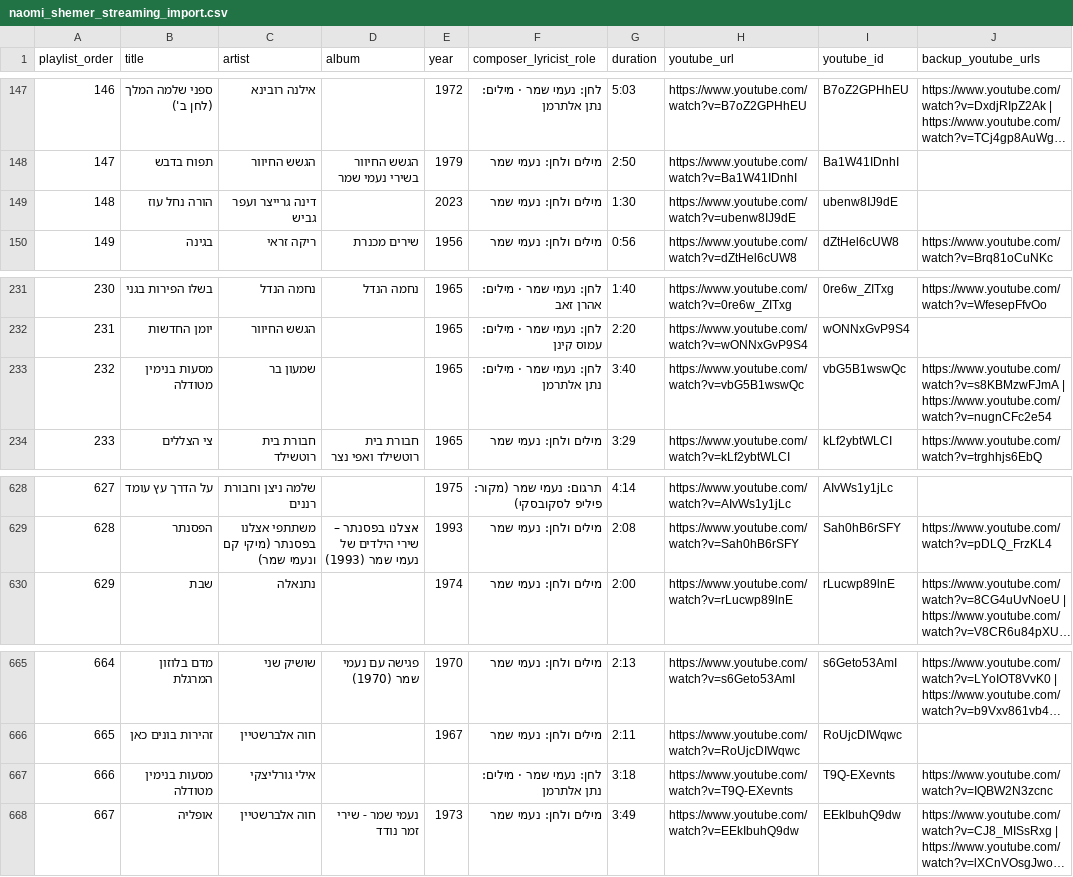
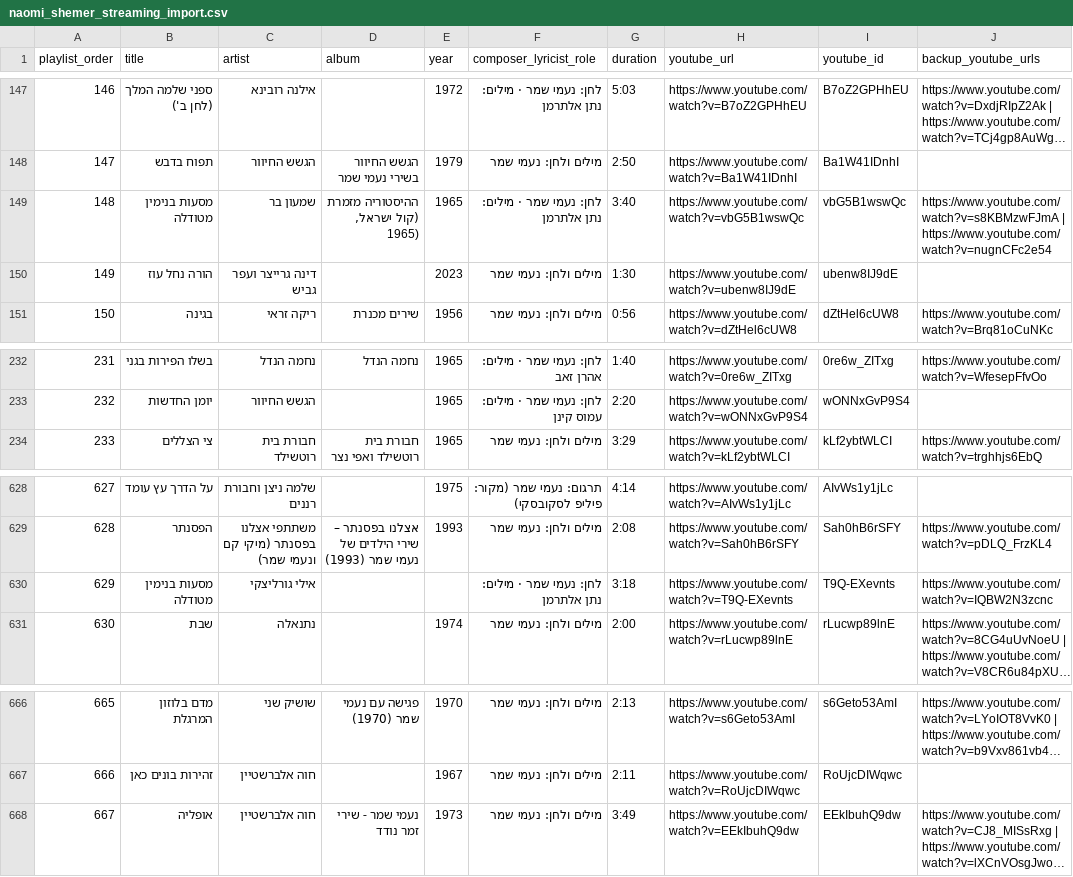
Before and after one commit to DMTsurel/playlists, a CSV file: naomi-shemer/naomi_shemer_streaming_import.csv, drawn as a sheet; only a part is shown, gaps mark what is left out; long unchanged cells end in …; removed rows and columns are numbered as before the commit, all else as after; the diff names each change by its address in the sheet, - before the commit and + after, or states it on an @@ line.

Commit message:
Promote Masaot Binyamin Metudela to Layer 1 and add source album

```diff
--- a/naomi-shemer/naomi_shemer_streaming_import.csv
+++ b/naomi-shemer/naomi_shemer_streaming_import.csv
+row 149: 148 | מסעות בנימין מטודלה | שמעון בר | ההיסטוריה מזמרת (קול ישראל, 1965) | 1965 | לחן: נעמי שמר · מילים: נתן אלתרמן | 3:40 | https://www.youtube.com/watch?v=vbG5B1wswQc | vbG5B1wswQc | https://www.youtube.com/watch?v=s8KBMzwFJmA | https://www.youtube.com/watch?v=nugnCFc2e54
@@ column A (playlist_order) renumbered between rows 150 and 667 @@
-row 233: 232 | מסעות בנימין מטודלה | שמעון בר |  | 1965 | לחן: נעמי שמר · מילים: נתן אלתרמן | 3:40 | https://www.youtube.com/watch?v=vbG5B1wswQc | vbG5B1wswQc | https://www.youtube.com/watch?v=s8KBMzwFJmA | https://www.youtube.com/watch?v=nugnCFc2e54
@@ row 667 moved to row 630: 629 @@
```
Also changed, not shown: naomi-shemer/naomi_shemer_youtube_playlist.csv, 8 other files.
